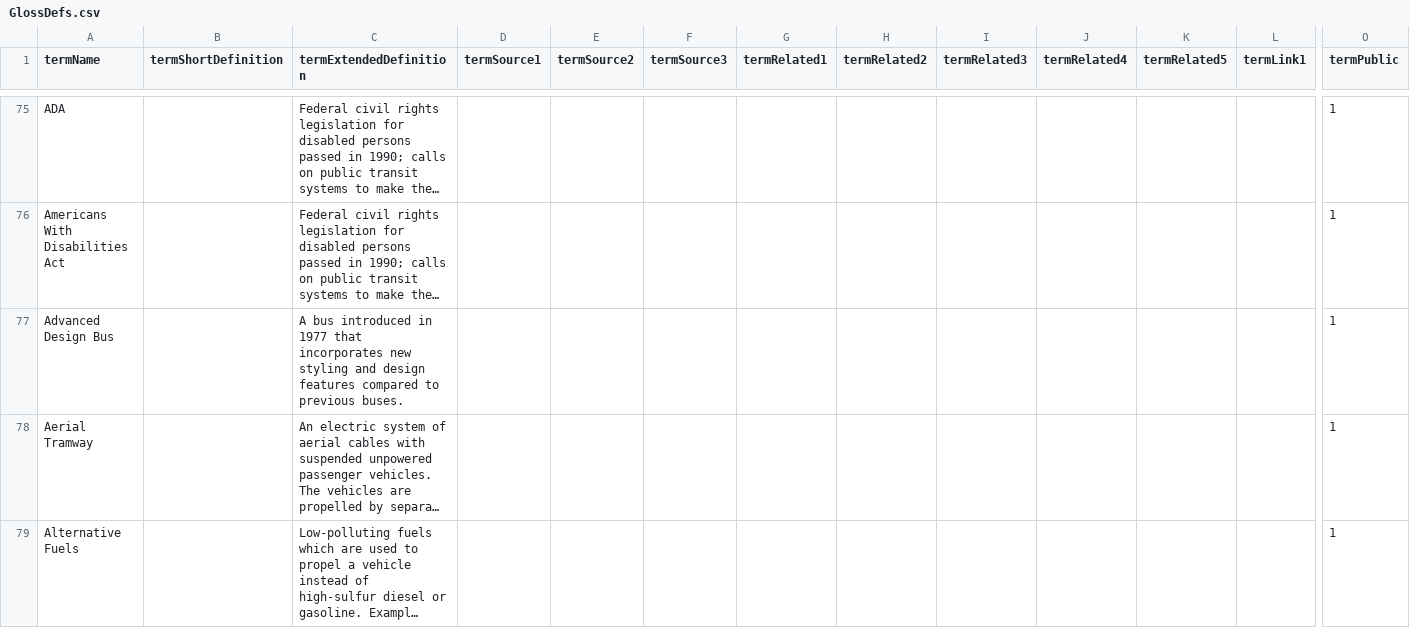
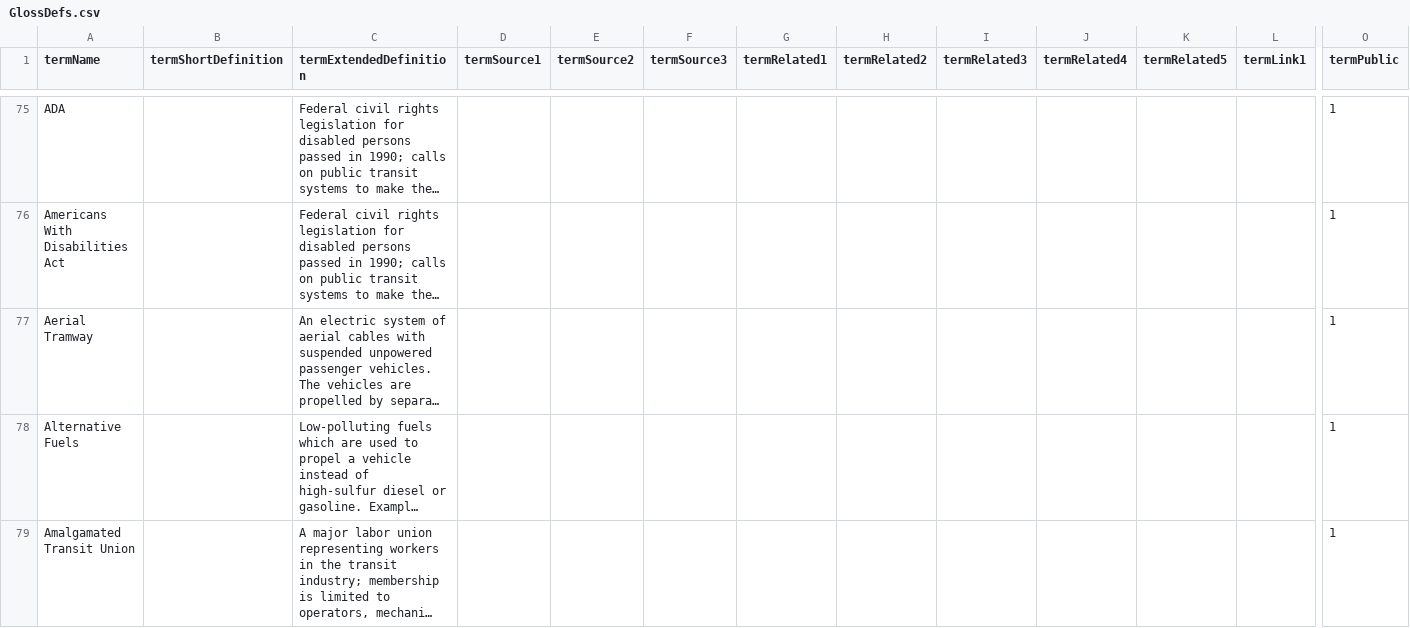
Before and after one commit to pgistgrp/pgist, a CSV file: resources/GlossDefs.csv, drawn as a sheet; only a part is shown, gaps mark what is left out; the shorter side is filled out with more unchanged rows; long unchanged cells end in …; rows hold the shown columns only; the diff names each change by its address in the sheet, - before the commit and + after, or states it on an @@ line.

```diff
--- a/resources/GlossDefs.csv
+++ b/resources/GlossDefs.csv
-row 77: Advanced Design Bus |  | A bus introduced in 1977 that incorporates new styling and design features compared to previous buses. |  |  |  |  |  |  |  |  |  | 1
```
Also changed, not shown: 3 other files.
